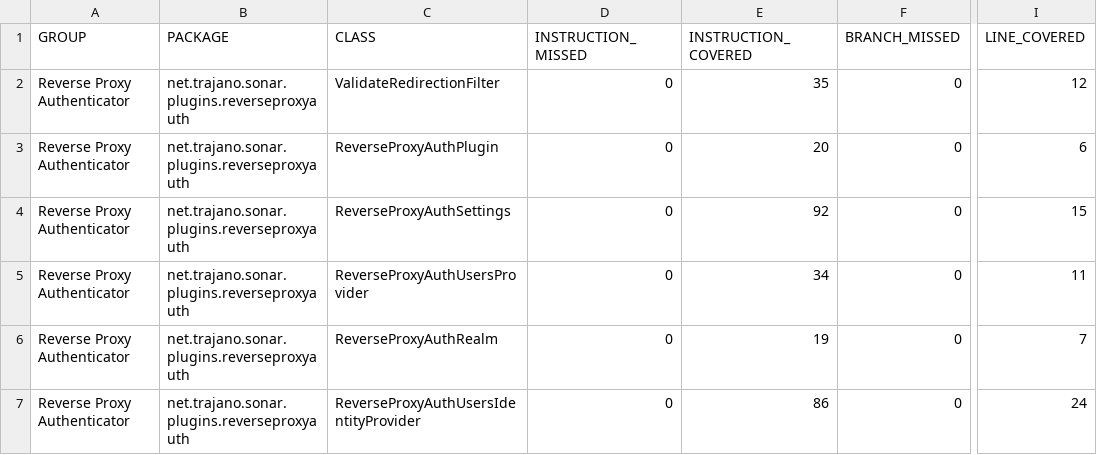
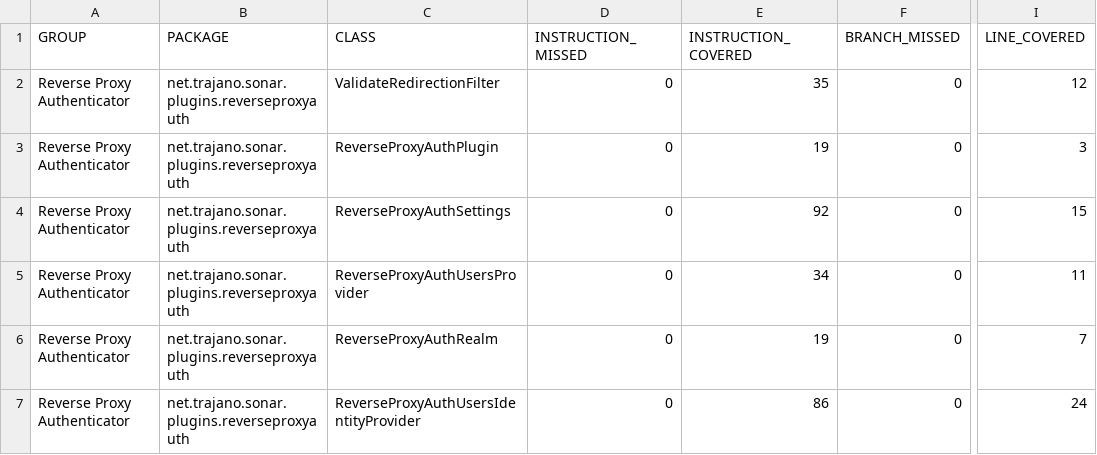
Before and after one commit to trajano/reverse-proxy-auth-sonar-plugin, a CSV file: jacoco/jacoco.csv, drawn as a sheet; only a part is shown, gaps mark what is left out; the diff names each change by its address in the sheet, - before the commit and + after, or states it on an @@ line.

```diff
--- a/jacoco/jacoco.csv
+++ b/jacoco/jacoco.csv
-E3 (INSTRUCTION_COVERED): 20
+E3 (INSTRUCTION_COVERED): 19
-I3 (LINE_COVERED): 6
+I3 (LINE_COVERED): 3
```
Also changed, not shown: 56 other files.
